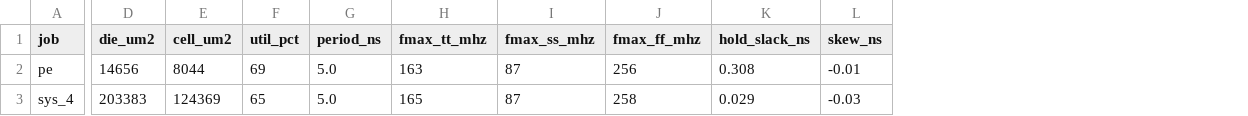
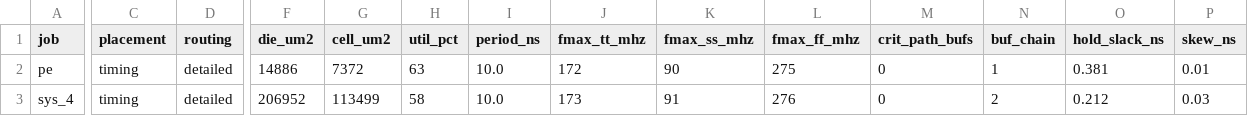
Before and after one commit to Ruika-K/GEMM-acc, a CSV file: syn/asic/pnr_results.csv, drawn as a sheet; only a part is shown, gaps mark what is left out; addresses are those after the commit; the diff covers the shown part only; the diff names each change by its address in the sheet, - before the commit and + after, or states it on an @@ line.

```diff
--- a/syn/asic/pnr_results.csv
+++ b/syn/asic/pnr_results.csv
+column C (placement), rows 2-3: timing | timing
+column D (routing), rows 2-3: detailed | detailed
+column M (crit_path_bufs), rows 2-3: 0 | 0
+column N (buf_chain), rows 2-3: 1 | 2
-F2 (die_um2): 14656
+F2 (die_um2): 14886
-G2 (cell_um2): 8044
+G2 (cell_um2): 7372
-H2 (util_pct): 69
+H2 (util_pct): 63
-I2:I3 (period_ns): 5.0
+I2:I3 (period_ns): 10.0
-J2 (fmax_tt_mhz): 163
+J2 (fmax_tt_mhz): 172
-K2 (fmax_ss_mhz): 87
+K2 (fmax_ss_mhz): 90
-L2 (fmax_ff_mhz): 256
+L2 (fmax_ff_mhz): 275
-O2 (hold_slack_ns): 0.308
+O2 (hold_slack_ns): 0.381
-P2 (skew_ns): -0.01
+P2 (skew_ns): 0.01
-F3 (die_um2): 203383
+F3 (die_um2): 206952
-G3 (cell_um2): 124369
+G3 (cell_um2): 113499
-H3 (util_pct): 65
+H3 (util_pct): 58
-J3 (fmax_tt_mhz): 165
+J3 (fmax_tt_mhz): 173
-K3 (fmax_ss_mhz): 87
+K3 (fmax_ss_mhz): 91
-L3 (fmax_ff_mhz): 258
+L3 (fmax_ff_mhz): 276
-O3 (hold_slack_ns): 0.029
+O3 (hold_slack_ns): 0.212
-P3 (skew_ns): -0.03
+P3 (skew_ns): 0.03
```
Also changed, not shown: 4 added rows and 37 edited cells elsewhere in this file, 6 other files.
